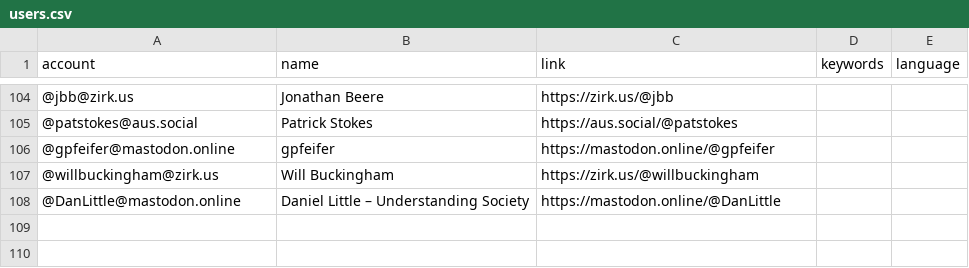
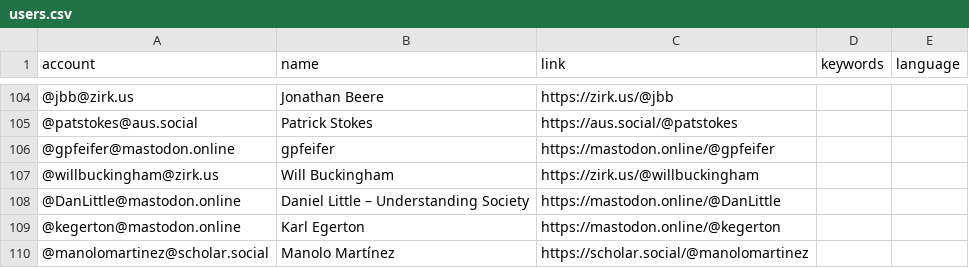
Before and after one commit to florisre/mastodon-iranian-studies, a CSV file: resources/users.csv, drawn as a sheet; only a part is shown, gaps mark what is left out; the diff names each change by its address in the sheet, - before the commit and + after, or states it on an @@ line.

Commit message:
Update users.csv

```diff
--- a/resources/users.csv
+++ b/resources/users.csv
+row 109: @kegerton@mastodon.online | Karl Egerton | https://mastodon.online/@kegerton
+row 110: @manolomartinez@scholar.social | Manolo Martínez | https://scholar.social/@manolomartinez
```
